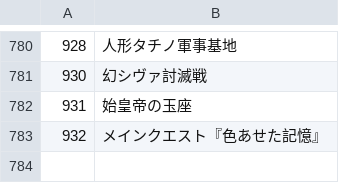
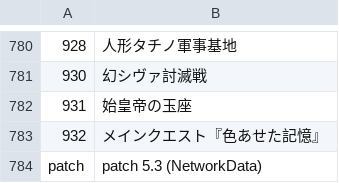
Before and after one commit to Eoshria/Test_4a05r4_IVX_Data, a CSV file: Testdata_001.csv, drawn as a sheet; only a part is shown, gaps mark what is left out; the diff names each change by its address in the sheet, - before the commit and + after, or states it on an @@ line.

Commit message:
Update Testdata_001.csv

```diff
--- a/Testdata_001.csv
+++ b/Testdata_001.csv
+row 784: patch | patch 5.3 (NetworkData)
```
